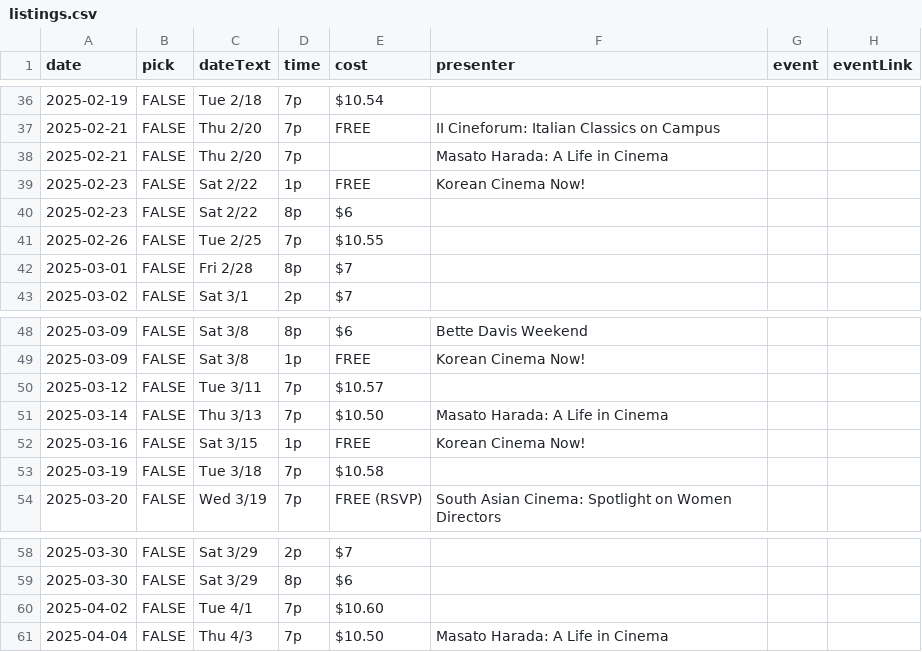
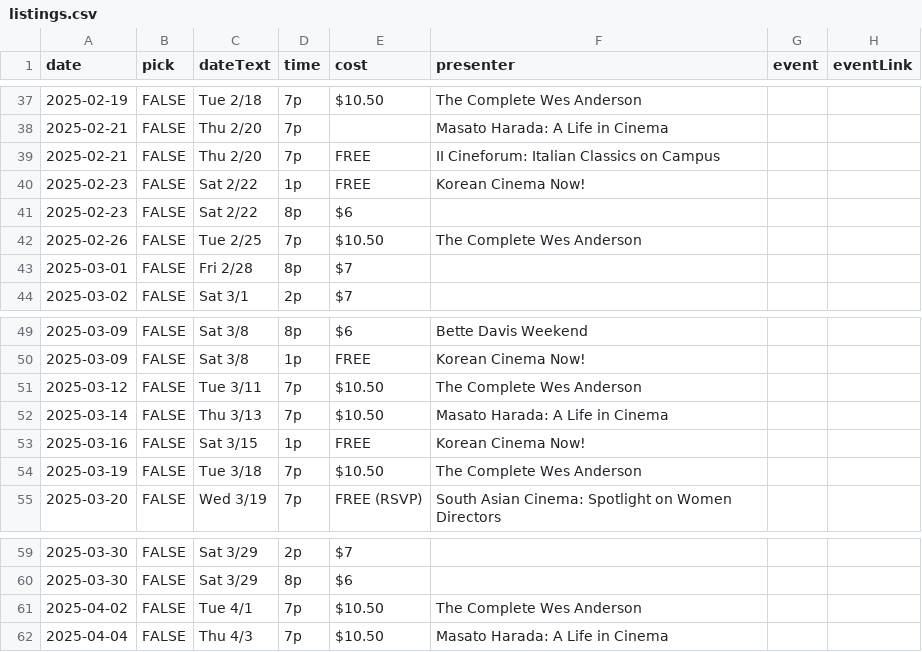
Before and after one commit to ypsijav/ypsijav.github.io, a CSV file: listings.csv, drawn as a sheet; only a part is shown, gaps mark what is left out; addresses are those after the commit; the diff covers the shown part only; the diff names each change by its address in the sheet, - before the commit and + after, or states it on an @@ line.

Commit message:
Add files via upload

```diff
--- a/listings.csv
+++ b/listings.csv
-E37 (cost): $10.54
+E37 (cost): $10.50
-F37 (presenter): (empty)
+F37 (presenter): The Complete Wes Anderson
-E42 (cost): $10.55
+E42 (cost): $10.50
-F42 (presenter): (empty)
+F42 (presenter): The Complete Wes Anderson
-E51 (cost): $10.57
+E51 (cost): $10.50
-F51 (presenter): (empty)
+F51 (presenter): The Complete Wes Anderson
-E54 (cost): $10.58
+E54 (cost): $10.50
-F54 (presenter): (empty)
+F54 (presenter): The Complete Wes Anderson
-E61 (cost): $10.60
+E61 (cost): $10.50
-F61 (presenter): (empty)
+F61 (presenter): The Complete Wes Anderson
```
Also changed, not shown: 2 added rows, 1 removed row, 9 moved rows and 5 edited cells elsewhere in this file.
